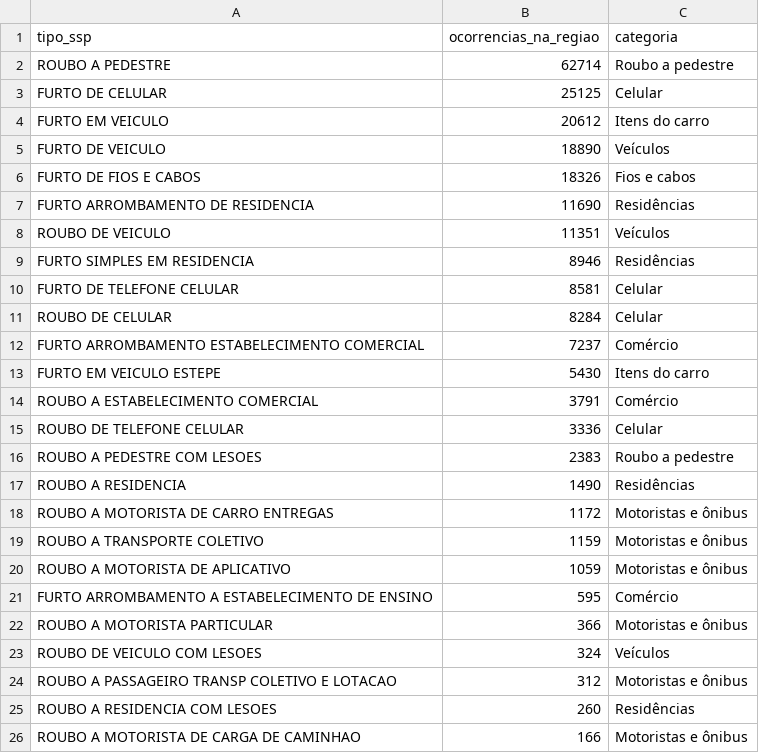
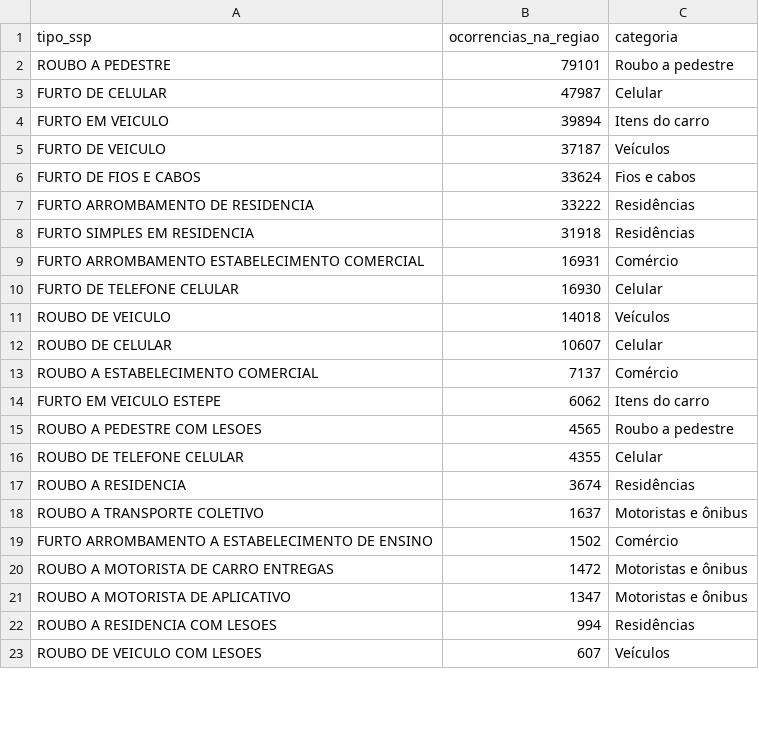
Before and after one commit to marquespq/Guide-phone, a CSV file: data/relatorio_tipos.csv, drawn as a sheet; only a part is shown; the diff covers the shown part only.

```diff
--- a/data/relatorio_tipos.csv
+++ b/data/relatorio_tipos.csv
@@ -1,26 +1,23 @@
 tipo_ssp,ocorrencias_na_regiao,categoria
-ROUBO A PEDESTRE,62714,Roubo a pedestre
-FURTO DE CELULAR,25125,Celular
-FURTO EM VEICULO,20612,Itens do carro
-FURTO DE VEICULO,18890,Veículos
-FURTO DE FIOS E CABOS,18326,Fios e cabos
-FURTO ARROMBAMENTO DE RESIDENCIA,11690,Residências
-ROUBO DE VEICULO,11351,Veículos
-FURTO SIMPLES EM RESIDENCIA,8946,Residências
-FURTO DE TELEFONE CELULAR,8581,Celular
-ROUBO DE CELULAR,8284,Celular
-FURTO ARROMBAMENTO ESTABELECIMENTO COMERCIAL,7237,Comércio
-FURTO EM VEICULO ESTEPE,5430,Itens do carro
-ROUBO A ESTABELECIMENTO COMERCIAL,3791,Comércio
-ROUBO DE TELEFONE CELULAR,3336,Celular
-ROUBO A PEDESTRE COM LESOES,2383,Roubo a pedestre
-ROUBO A RESIDENCIA,1490,Residências
-ROUBO A MOTORISTA DE CARRO ENTREGAS,1172,Motoristas e ônibus
-ROUBO A TRANSPORTE COLETIVO,1159,Motoristas e ônibus
-ROUBO A MOTORISTA DE APLICATIVO,1059,Motoristas e ônibus
-FURTO ARROMBAMENTO A ESTABELECIMENTO DE ENSINO,595,Comércio
-ROUBO A MOTORISTA PARTICULAR,366,Motoristas e ônibus
-ROUBO DE VEICULO COM LESOES,324,Veículos
-ROUBO A PASSAGEIRO TRANSP COLETIVO E LOTACAO,312,Motoristas e ônibus
-ROUBO A RESIDENCIA COM LESOES,260,Residências
-ROUBO A MOTORISTA DE CARGA DE CAMINHAO,166,Motoristas e ônibus
+ROUBO A PEDESTRE,79101,Roubo a pedestre
+FURTO DE CELULAR,47987,Celular
+FURTO EM VEICULO,39894,Itens do carro
+FURTO DE VEICULO,37187,Veículos
+FURTO DE FIOS E CABOS,33624,Fios e cabos
+FURTO ARROMBAMENTO DE RESIDENCIA,33222,Residências
+FURTO SIMPLES EM RESIDENCIA,31918,Residências
+FURTO ARROMBAMENTO ESTABELECIMENTO COMERCIAL,16931,Comércio
+FURTO DE TELEFONE CELULAR,16930,Celular
+ROUBO DE VEICULO,14018,Veículos
+ROUBO DE CELULAR,10607,Celular
+ROUBO A ESTABELECIMENTO COMERCIAL,7137,Comércio
+FURTO EM VEICULO ESTEPE,6062,Itens do carro
+ROUBO A PEDESTRE COM LESOES,4565,Roubo a pedestre
+ROUBO DE TELEFONE CELULAR,4355,Celular
+ROUBO A RESIDENCIA,3674,Residências
+ROUBO A TRANSPORTE COLETIVO,1637,Motoristas e ônibus
+FURTO ARROMBAMENTO A ESTABELECIMENTO DE ENSINO,1502,Comércio
+ROUBO A MOTORISTA DE CARRO ENTREGAS,1472,Motoristas e ônibus
+ROUBO A MOTORISTA DE APLICATIVO,1347,Motoristas e ônibus
+ROUBO A RESIDENCIA COM LESOES,994,Residências
+ROUBO DE VEICULO COM LESOES,607,Veículos
```
Also changed, not shown: 16 added rows, 10 removed rows and 25 edited cells elsewhere in this file, 12 other files.
